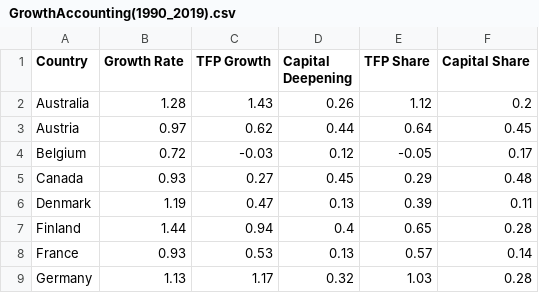
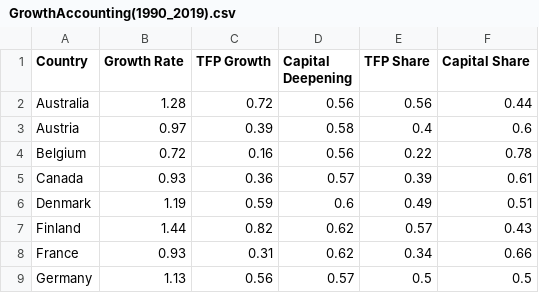
Before and after one commit to Nonoyanping/KO_QuantMacro, a CSV file: midterm_assignment/assignment2_result/GrowthAccounting(1990_2019).csv, drawn as a sheet; only a part is shown; the diff covers the shown part only.

```diff
--- a/midterm_assignment/assignment2_result/GrowthAccounting(1990_2019).csv
+++ b/midterm_assignment/assignment2_result/GrowthAccounting(1990_2019).csv
@@ -1,9 +1,9 @@
 Country,Growth Rate,TFP Growth,Capital Deepening,TFP Share,Capital Share
-Australia,1.28,1.43,0.26,1.12,0.2
-Austria,0.97,0.62,0.44,0.64,0.45
-Belgium,0.72,-0.03,0.12,-0.05,0.17
-Canada,0.93,0.27,0.45,0.29,0.48
-Denmark,1.19,0.47,0.13,0.39,0.11
-Finland,1.44,0.94,0.4,0.65,0.28
-France,0.93,0.53,0.13,0.57,0.14
-Germany,1.13,1.17,0.32,1.03,0.28
+Australia,1.28,0.72,0.56,0.56,0.44
+Austria,0.97,0.39,0.58,0.4,0.6
+Belgium,0.72,0.16,0.56,0.22,0.78
+Canada,0.93,0.36,0.57,0.39,0.61
+Denmark,1.19,0.59,0.6,0.49,0.51
+Finland,1.44,0.82,0.62,0.57,0.43
+France,0.93,0.31,0.62,0.34,0.66
+Germany,1.13,0.56,0.57,0.5,0.5
```
Also changed, not shown: 60 edited cells elsewhere in this file, 2 other files.
